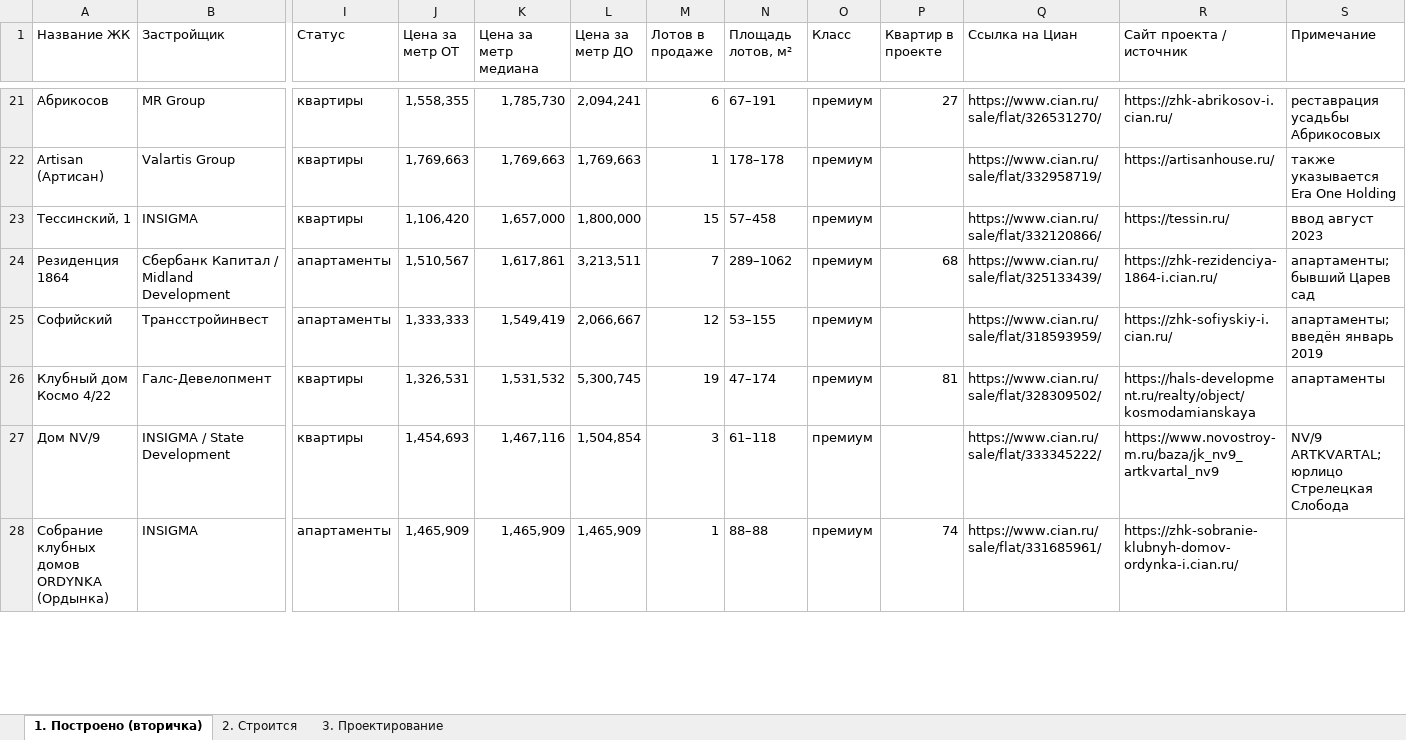
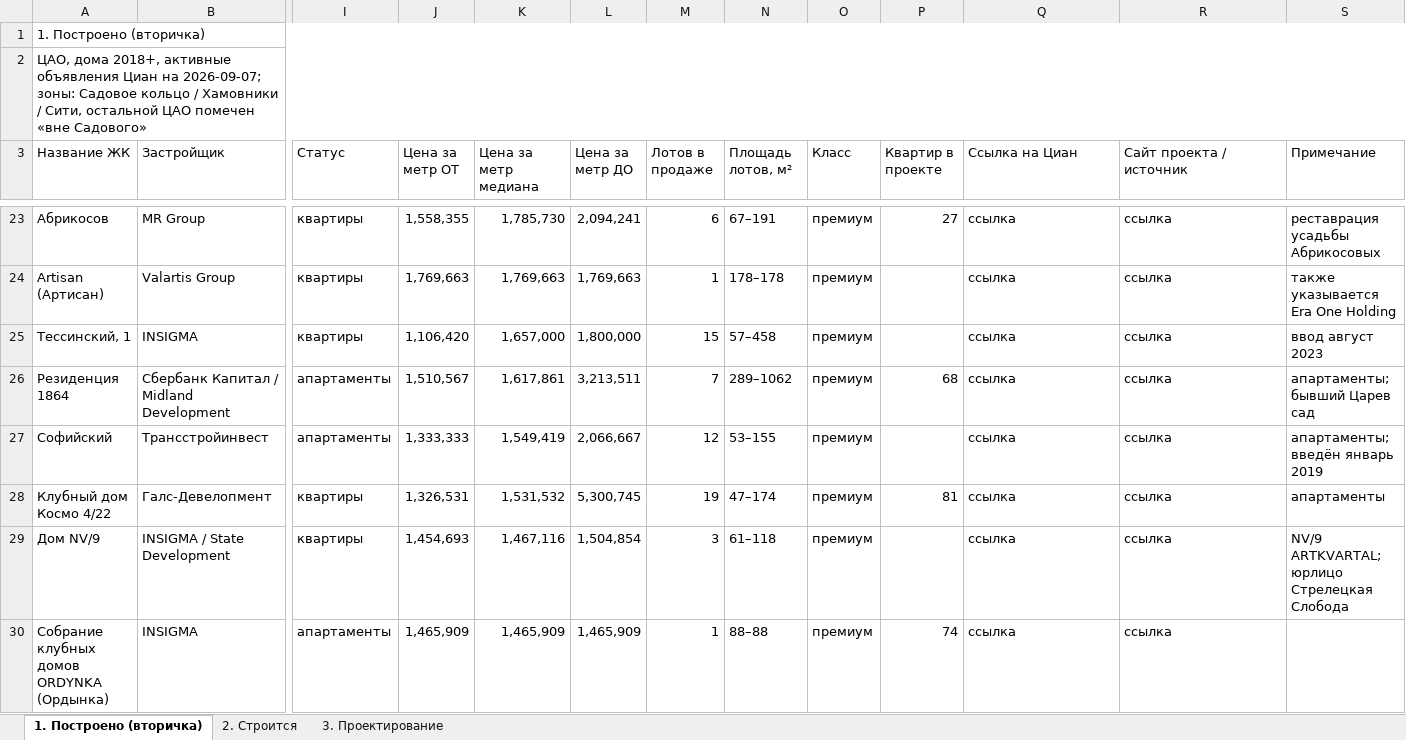
Before and after one commit to parfentsevandrey-blip/test, an Excel workbook: docs/premium-cao/premium-zhk-cao.xlsx, sheet 1. Построено (вторичка), drawn as a sheet; only a part is shown, gaps mark what is left out; values as stored, in another font and other column widths than the file's, no cell formats; addresses are those after the commit; rows hold the shown columns only; the diff covers the shown part only; the diff names each change by its address in the sheet, - before the commit and + after, or states it on an @@ line.

```diff
--- a/docs/premium-cao/premium-zhk-cao.xlsx (sheet 1. Построено (вторичка))
+++ b/docs/premium-cao/premium-zhk-cao.xlsx (sheet 1. Построено (вторичка))
+row 1: 1. Построено (вторичка)
+row 2: ЦАО, дома 2018+, активные объявления Циан на 2026-09-07; зоны: Садовое кольцо / Хамовники / Сити, остальной ЦАО помечен «вне Садового»
-Q23 (Ссылка на Циан): https://www.cian.ru/sale/flat/326531270/
+Q23 (Ссылка на Циан): ссылка
-R23 (Сайт проекта / источник): https://zhk-abrikosov-i.cian.ru/
+R23 (Сайт проекта / источник): ссылка
-Q24 (Ссылка на Циан): https://www.cian.ru/sale/flat/332958719/
+Q24 (Ссылка на Циан): ссылка
-R24 (Сайт проекта / источник): https://artisanhouse.ru/
+R24 (Сайт проекта / источник): ссылка
-Q25 (Ссылка на Циан): https://www.cian.ru/sale/flat/332120866/
+Q25 (Ссылка на Циан): ссылка
-R25 (Сайт проекта / источник): https://tessin.ru/
+R25 (Сайт проекта / источник): ссылка
-Q26 (Ссылка на Циан): https://www.cian.ru/sale/flat/325133439/
+Q26 (Ссылка на Циан): ссылка
-R26 (Сайт проекта / источник): https://zhk-rezidenciya-1864-i.cian.ru/
+R26 (Сайт проекта / источник): ссылка
-Q27 (Ссылка на Циан): https://www.cian.ru/sale/flat/318593959/
+Q27 (Ссылка на Циан): ссылка
-R27 (Сайт проекта / источник): https://zhk-sofiyskiy-i.cian.ru/
+R27 (Сайт проекта / источник): ссылка
-Q28 (Ссылка на Циан): https://www.cian.ru/sale/flat/328309502/
+Q28 (Ссылка на Циан): ссылка
-R28 (Сайт проекта / источник): https://hals-development.ru/realty/object/kosmodamianskaya
+R28 (Сайт проекта / источник): ссылка
-Q29 (Ссылка на Циан): https://www.cian.ru/sale/flat/333345222/
+Q29 (Ссылка на Циан): ссылка
-R29 (Сайт проекта / источник): https://www.novostroy-m.ru/baza/jk_nv9_artkvartal_nv9
+R29 (Сайт проекта / источник): ссылка
-Q30 (Ссылка на Циан): https://www.cian.ru/sale/flat/331685961/
+Q30 (Ссылка на Циан): ссылка
-R30 (Сайт проекта / источник): https://zhk-sobranie-klubnyh-domov-ordynka-i.cian.ru/
+R30 (Сайт проекта / источник): ссылка
```
Also changed, not shown: 126 edited cells and merged cells elsewhere in this sheet, sheet 2. Строится, sheet 3. Проектирование, cell formats, 1 other file.
